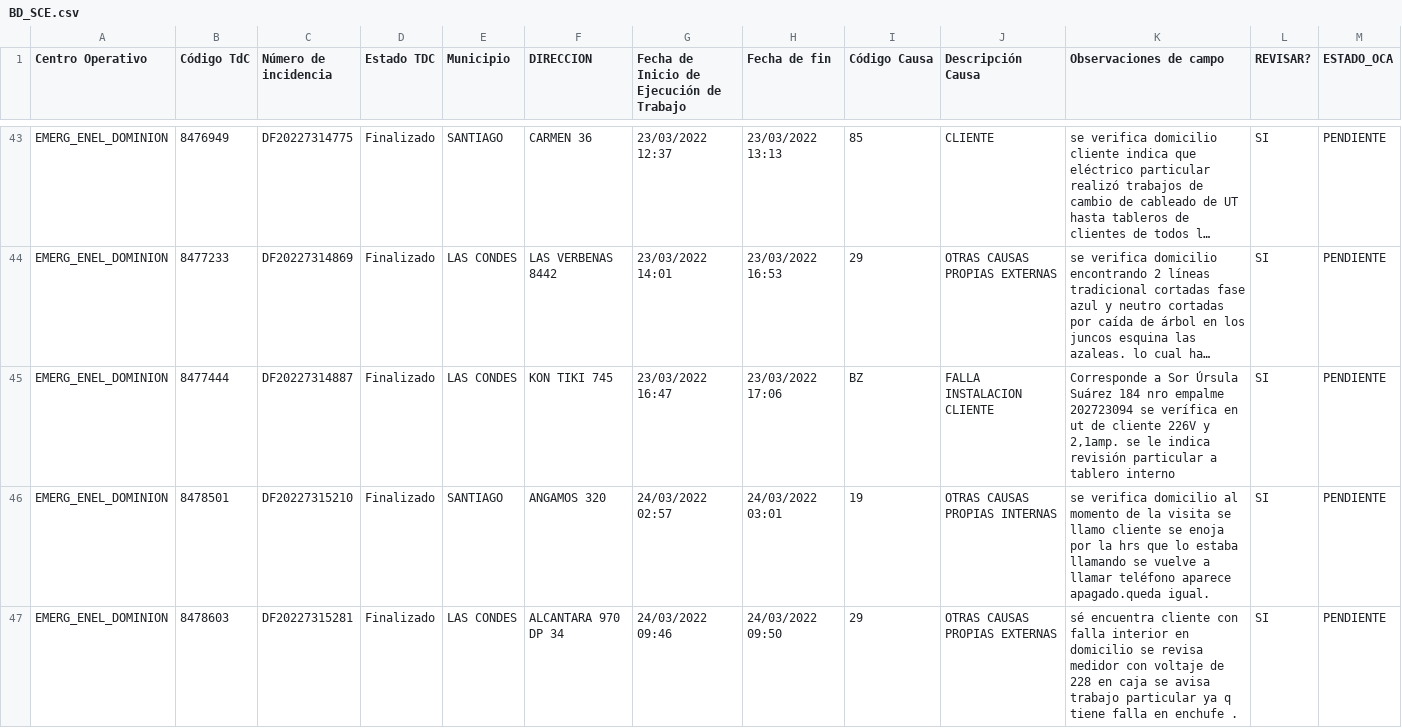
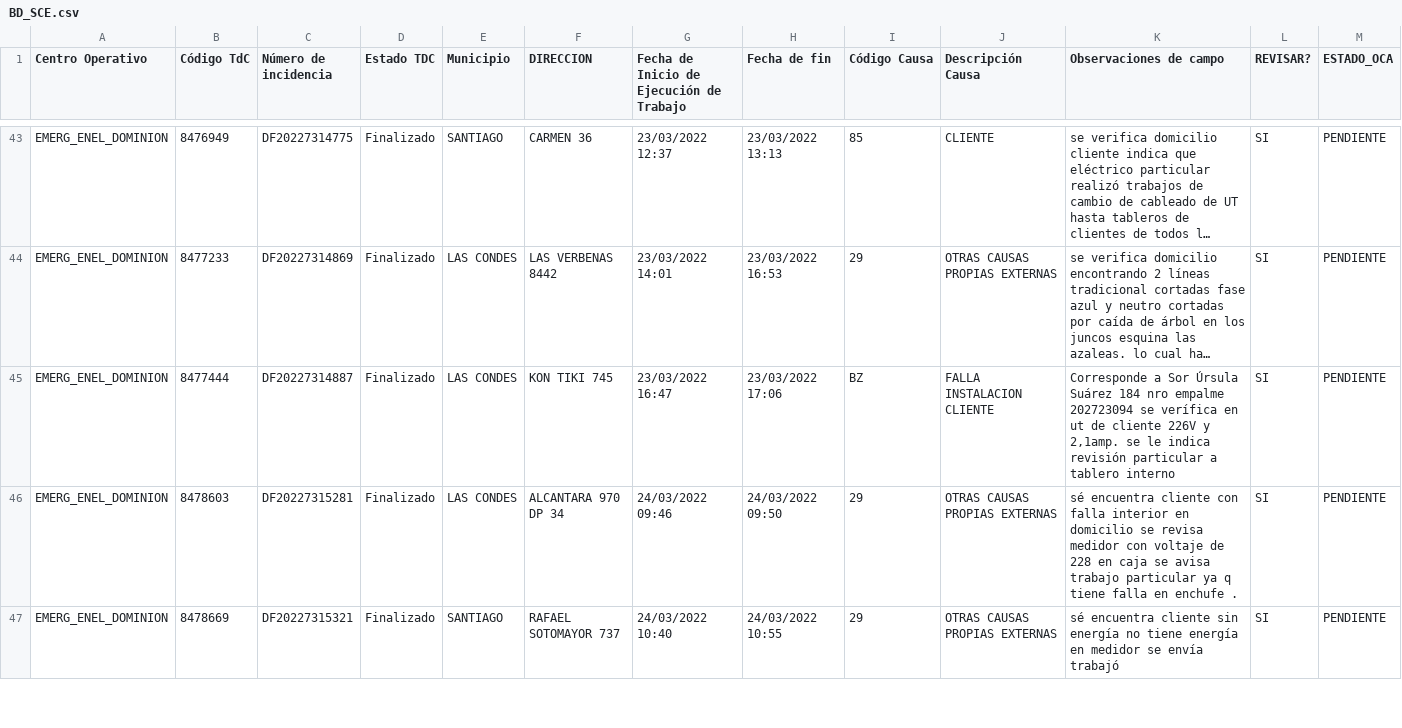
Before and after one commit to Unzzui/sce-asignaciones, a CSV file: BD_SCE.csv, drawn as a sheet; only a part is shown, gaps mark what is left out; the shorter side is filled out with more unchanged rows; long unchanged cells end in …; rows hold the shown columns only; the diff covers the shown part only; the diff names each change by its address in the sheet, - before the commit and + after, or states it on an @@ line.

Commit message:
Add files via upload

```diff
--- a/BD_SCE.csv
+++ b/BD_SCE.csv
-row 46: EMERG_ENEL_DOMINION | 8478501 | DF20227315210 | Finalizado | SANTIAGO | ANGAMOS 320 | 24/03/2022 02:57 | 24/03/2022 03:01 | 19 | OTRAS CAUSAS PROPIAS INTERNAS | se verifica domicilio al momento de la visita se llamo cliente se enoja por la hrs que lo estaba llamando se vuelve a llamar teléfono aparece apagado.queda igual. | SI | PENDIENTE
```
Also changed, not shown: 1 removed row elsewhere in this file.
